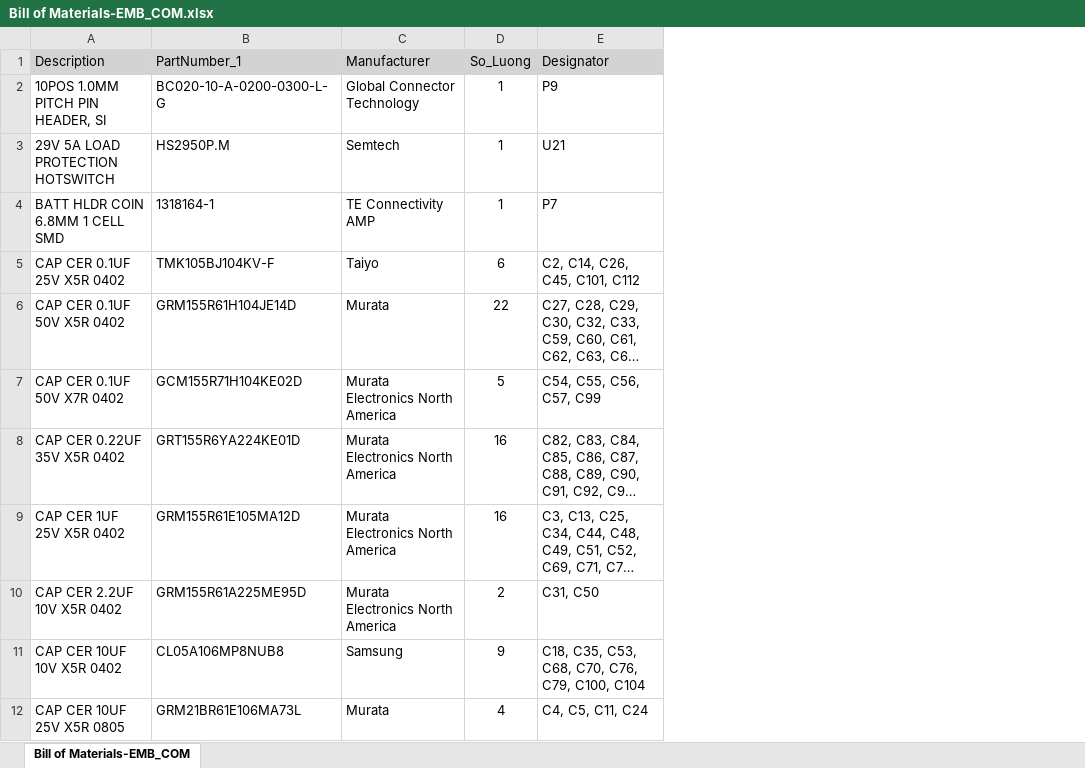
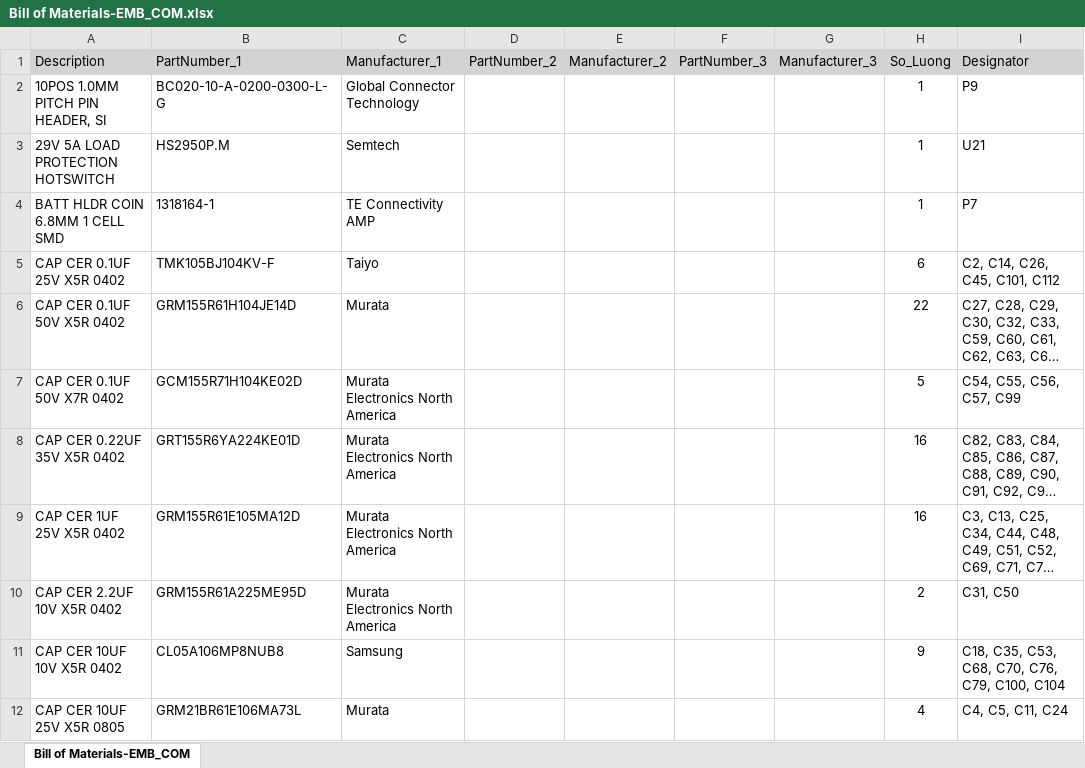
Before and after one commit to Anthony26888/App-ST, an Excel workbook: backend/uploads/Bill of Materials-EMB_COM.xlsx, sheet Bill of Materials-EMB_COM, drawn as a sheet; only a part is shown; long unchanged cells end in …; values as stored, in another font and other column widths than the file's, no borders; conditional formats not drawn; the diff names each change by its address in the sheet, - before the commit and + after, or states it on an @@ line.

```diff
--- a/backend/uploads/Bill of Materials-EMB_COM.xlsx (sheet Bill of Materials-EMB_COM)
+++ b/backend/uploads/Bill of Materials-EMB_COM.xlsx (sheet Bill of Materials-EMB_COM)
+column D (PartNumber_2), empty
+column E (Manufacturer_2), empty
+column F (PartNumber_3), empty
+column G (Manufacturer_3), empty
-C1: Manufacturer
+C1: Manufacturer_1
```
Also changed, not shown: backend/uploads/1. BOMLIST_VISS_HW_BO1_CongTac12Muc.xlsx, 21 other files.
